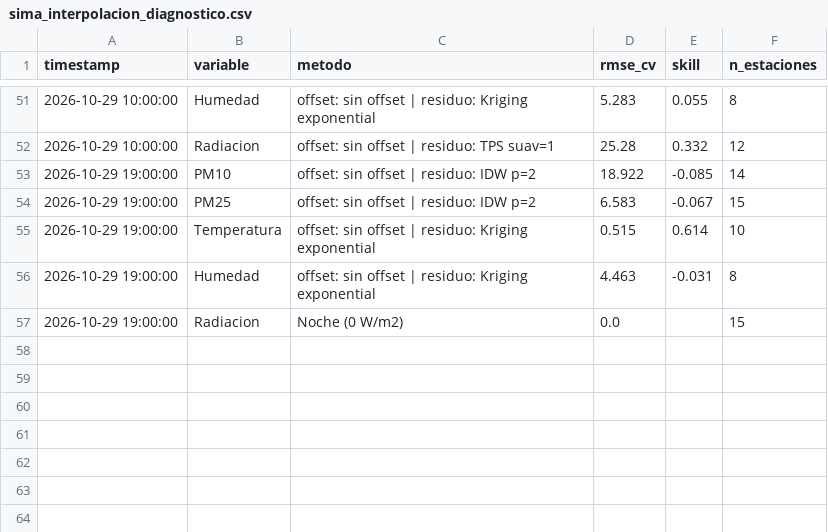
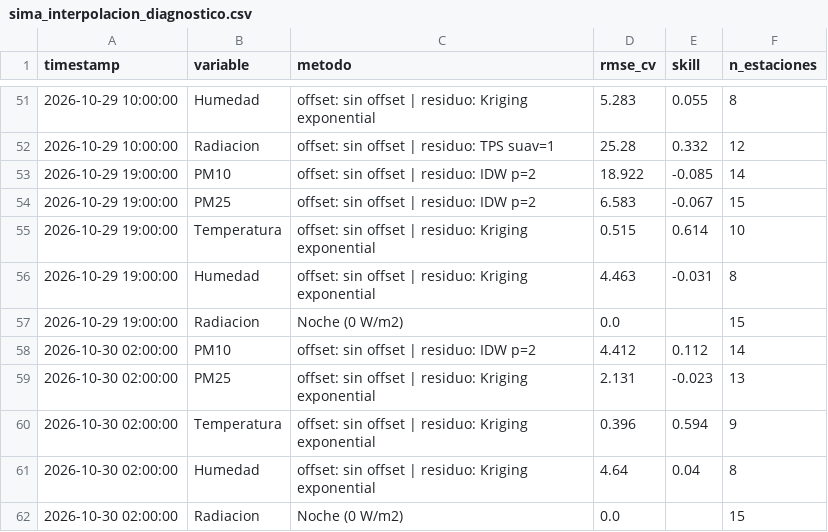
Before and after one commit to vasquez-roberto/capa_meteorologica, a CSV file: SIMA/sima_interpolacion_diagnostico.csv, drawn as a sheet; only a part is shown, gaps mark what is left out; the diff names each change by its address in the sheet, - before the commit and + after, or states it on an @@ line.

```diff
--- a/SIMA/sima_interpolacion_diagnostico.csv
+++ b/SIMA/sima_interpolacion_diagnostico.csv
+row 58: 2026-10-30 02:00:00 | PM10 | offset: sin offset | residuo: IDW p=2 | 4.412 | 0.112 | 14
+row 59: 2026-10-30 02:00:00 | PM25 | offset: sin offset | residuo: Kriging exponential | 2.131 | -0.023 | 13
+row 60: 2026-10-30 02:00:00 | Temperatura | offset: sin offset | residuo: Kriging exponential | 0.396 | 0.594 | 9
+row 61: 2026-10-30 02:00:00 | Humedad | offset: sin offset | residuo: Kriging exponential | 4.64 | 0.04 | 8
+row 62: 2026-10-30 02:00:00 | Radiacion | Noche (0 W/m2) | 0.0 |  | 15
```
Also changed, not shown: Purple Air/purpleair_meteo_lecturas.csv, SIMA/sima_interpolacion_lecturas.csv, 15 other files.
